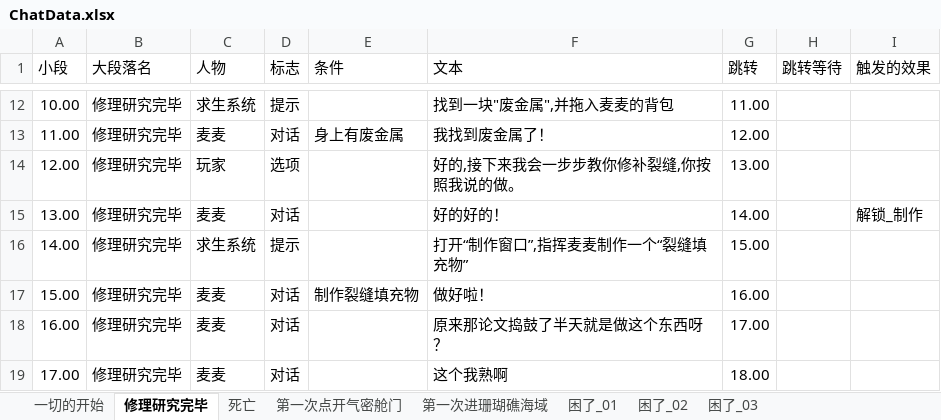
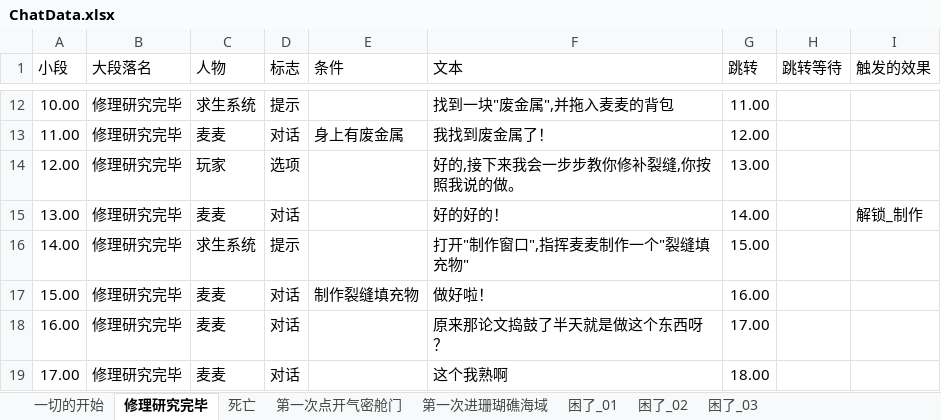
Before and after one commit to Cindyxj1011001101/WindowsSurvival, an Excel workbook: Assets/StreamingAssets/Excel/ChatData.xlsx, sheet 修理研究完毕, drawn as a sheet; only a part is shown, gaps mark what is left out; values as stored, in another font and other column widths than the file's, no borders; the diff names each change by its address in the sheet, - before the commit and + after, or states it on an @@ line.

```diff
--- a/Assets/StreamingAssets/Excel/ChatData.xlsx (sheet 修理研究完毕)
+++ b/Assets/StreamingAssets/Excel/ChatData.xlsx (sheet 修理研究完毕)
-F16 (文本): 打开“制作窗口”,指挥麦麦制作一个“裂缝填充物”
+F16 (文本): 打开"制作窗口",指挥麦麦制作一个"裂缝填充物"
```
Also changed, not shown: sheet 一切的开始.
